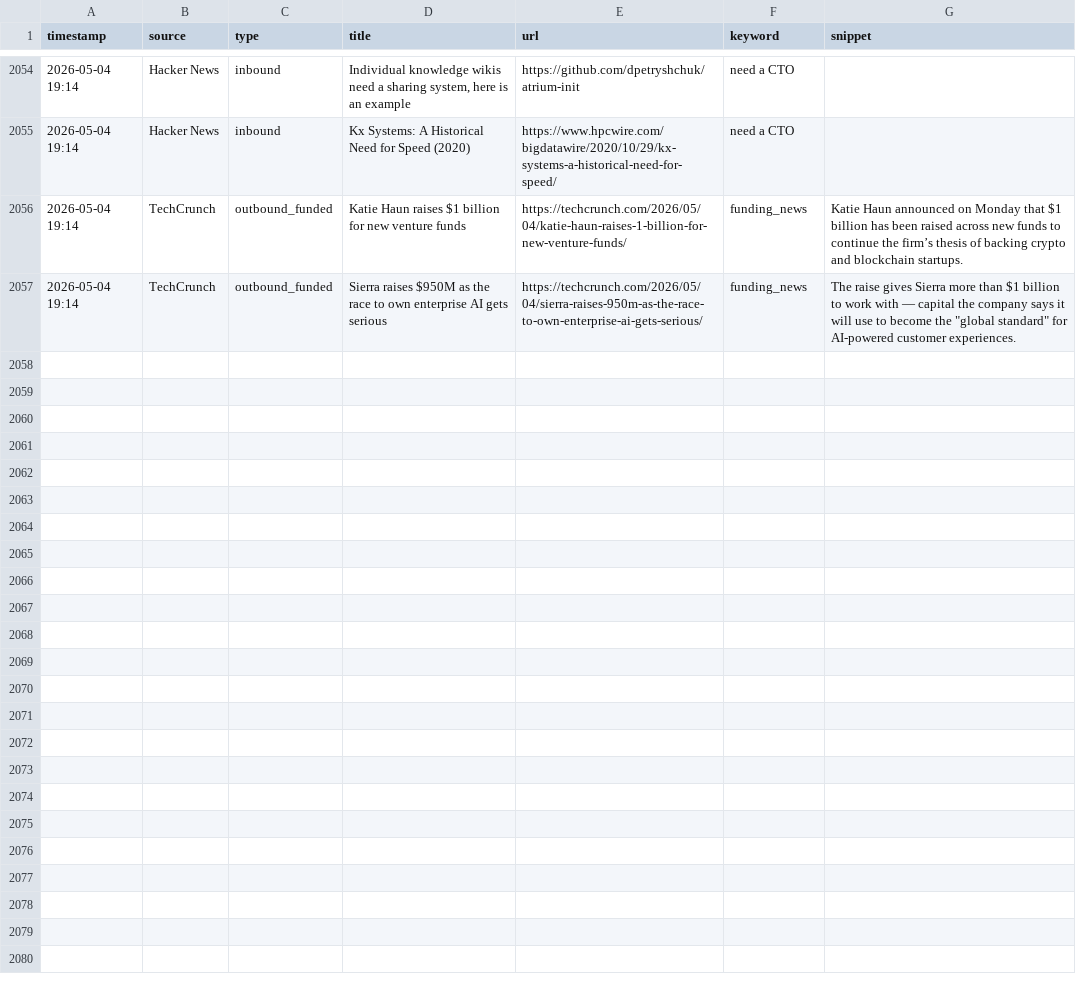
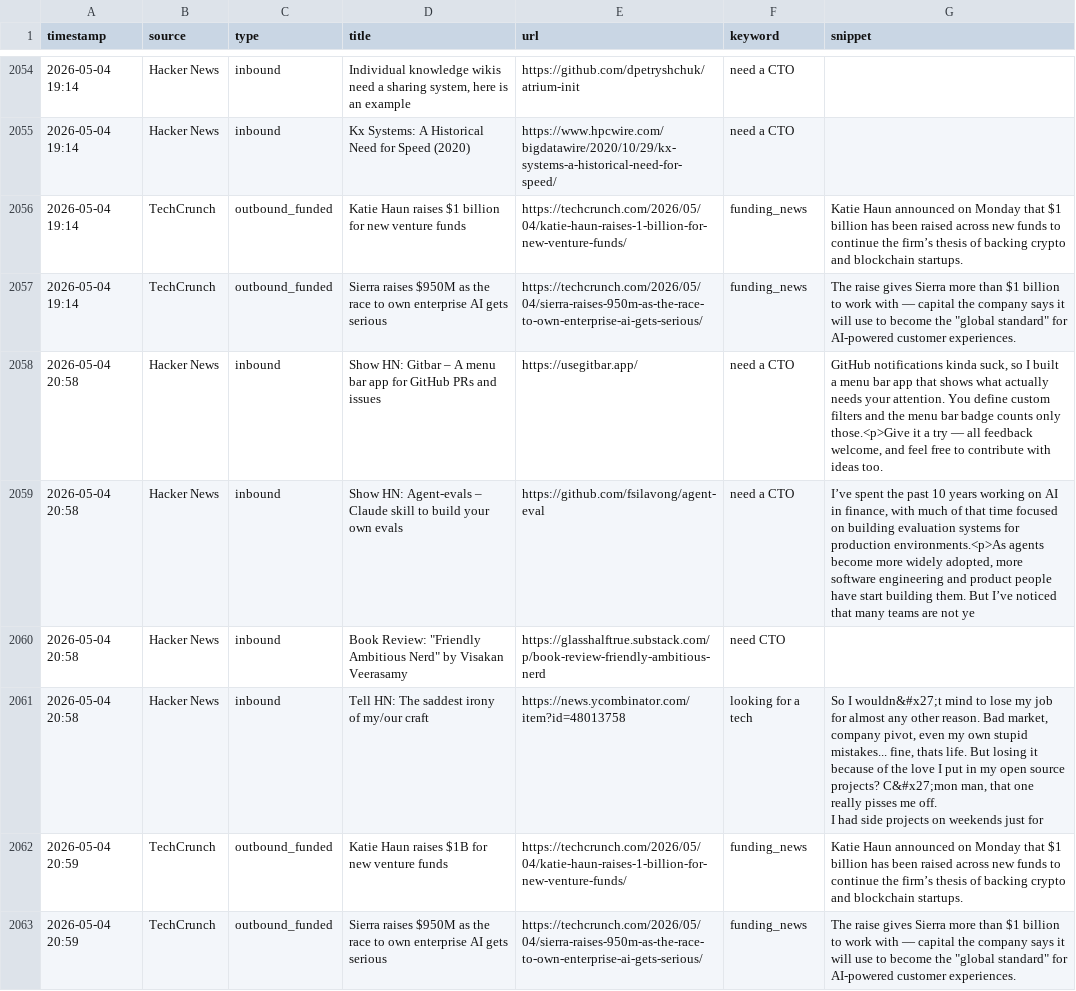
Before and after one commit to rajcreates/mvp-lead-system, a CSV file: leads.csv, drawn as a sheet; only a part is shown, gaps mark what is left out; ↵ is a line break in a cell; the diff names each change by its address in the sheet, - before the commit and + after, or states it on an @@ line.

```diff
--- a/leads.csv
+++ b/leads.csv
+row 2058: 2026-05-04 20:58 | Hacker News | inbound | Show HN: Gitbar – A menu bar app for GitHub PRs and issues | https://usegitbar.app/ | need a CTO | GitHub notifications kinda suck, so I built a menu bar app that shows what actually needs your attention. You define custom filters and the menu bar badge counts only those.<p>Give it a try — all feedback welcome, and feel free to contribute with ideas too.
+row 2059: 2026-05-04 20:58 | Hacker News | inbound | Show HN: Agent-evals – Claude skill to build your own evals | https://github.com/fsilavong/agent-eval | need a CTO | I’ve spent the past 10 years working on AI in finance, with much of that time focused on building evaluation systems for production environments.<p>As agents become more widely adopted, more software engineering and product people have start building them. But I’ve noticed that many teams are not ye
+row 2060: 2026-05-04 20:58 | Hacker News | inbound | Book Review: "Friendly Ambitious Nerd" by Visakan Veerasamy | https://glasshalftrue.substack.com/p/book-review-friendly-ambitious-nerd | need CTO
+row 2061: 2026-05-04 20:58 | Hacker News | inbound | Tell HN: The saddest irony of my/our craft | https://news.ycombinator.com/item?id=48013758 | looking for a tech | So I wouldn&#x27;t mind to lose my job for almost any other reason. Bad market, company pivot, even my own stupid mistakes... fine, thats life. But losing it because of the love I put in my open source projects? C&#x27;mon man, that one really pisses me off. ↵ I had side projects on weekends just for
+row 2062: 2026-05-04 20:59 | TechCrunch | outbound_funded | Katie Haun raises $1B for new venture funds | https://techcrunch.com/2026/05/04/katie-haun-raises-1-billion-for-new-venture-funds/ | funding_news | Katie Haun announced on Monday that $1 billion has been raised across new funds to continue the firm’s thesis of backing crypto and blockchain startups.
+row 2063: 2026-05-04 20:59 | TechCrunch | outbound_funded | Sierra raises $950M as the race to own enterprise AI gets serious | https://techcrunch.com/2026/05/04/sierra-raises-950m-as-the-race-to-own-enterprise-ai-gets-serious/ | funding_news | The raise gives Sierra more than $1 billion to work with — capital the company says it will use to become the "global standard" for AI-powered customer experiences.
```
Also changed, not shown: 1 other file.
